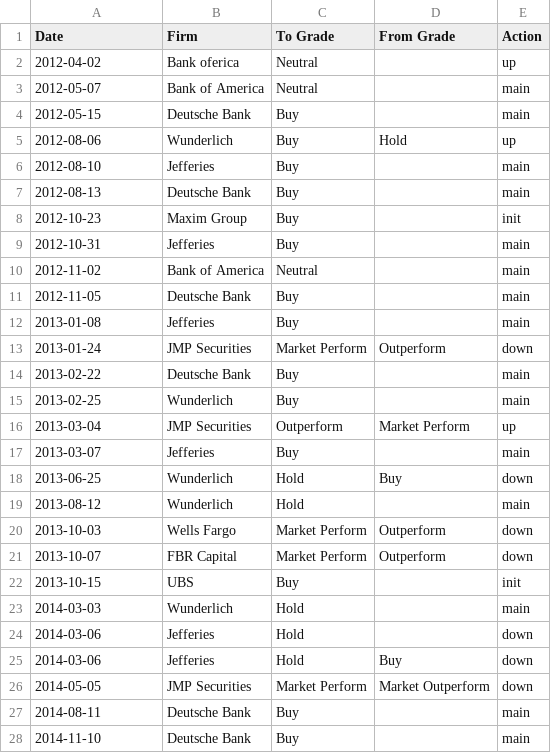
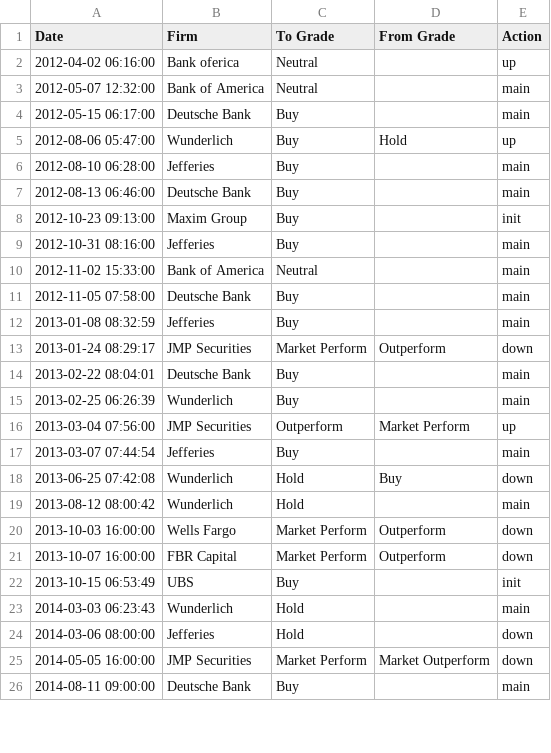
Before and after one commit to kostaskaragiorgos/Automatic-stocks-informer, a CSV file: RWT/recommendationsRWT2022-06-09.csv, drawn as a sheet; only a part is shown; the diff covers the shown part only.

```diff
--- a/RWT/recommendationsRWT2022-06-09.csv
+++ b/RWT/recommendationsRWT2022-06-09.csv
@@ -1,28 +1,26 @@
 Date,Firm,To Grade,From Grade,Action
-2012-04-02,Bank oferica,Neutral,,up
-2012-05-07,Bank of America,Neutral,,main
-2012-05-15,Deutsche Bank,Buy,,main
-2012-08-06,Wunderlich,Buy,Hold,up
-2012-08-10,Jefferies,Buy,,main
-2012-08-13,Deutsche Bank,Buy,,main
-2012-10-23,Maxim Group,Buy,,init
-2012-10-31,Jefferies,Buy,,main
-2012-11-02,Bank of America,Neutral,,main
-2012-11-05,Deutsche Bank,Buy,,main
-2013-01-08,Jefferies,Buy,,main
-2013-01-24,JMP Securities,Market Perform,Outperform,down
-2013-02-22,Deutsche Bank,Buy,,main
-2013-02-25,Wunderlich,Buy,,main
-2013-03-04,JMP Securities,Outperform,Market Perform,up
-2013-03-07,Jefferies,Buy,,main
-2013-06-25,Wunderlich,Hold,Buy,down
-2013-08-12,Wunderlich,Hold,,main
-2013-10-03,Wells Fargo,Market Perform,Outperform,down
-2013-10-07,FBR Capital,Market Perform,Outperform,down
-2013-10-15,UBS,Buy,,init
-2014-03-03,Wunderlich,Hold,,main
-2014-03-06,Jefferies,Hold,,down
-2014-03-06,Jefferies,Hold,Buy,down
-2014-05-05,JMP Securities,Market Perform,Market Outperform,down
-2014-08-11,Deutsche Bank,Buy,,main
-2014-11-10,Deutsche Bank,Buy,,main
+2012-04-02 06:16:00,Bank oferica,Neutral,,up
+2012-05-07 12:32:00,Bank of America,Neutral,,main
+2012-05-15 06:17:00,Deutsche Bank,Buy,,main
+2012-08-06 05:47:00,Wunderlich,Buy,Hold,up
+2012-08-10 06:28:00,Jefferies,Buy,,main
+2012-08-13 06:46:00,Deutsche Bank,Buy,,main
+2012-10-23 09:13:00,Maxim Group,Buy,,init
+2012-10-31 08:16:00,Jefferies,Buy,,main
+2012-11-02 15:33:00,Bank of America,Neutral,,main
+2012-11-05 07:58:00,Deutsche Bank,Buy,,main
+2013-01-08 08:32:59,Jefferies,Buy,,main
+2013-01-24 08:29:17,JMP Securities,Market Perform,Outperform,down
+2013-02-22 08:04:01,Deutsche Bank,Buy,,main
+2013-02-25 06:26:39,Wunderlich,Buy,,main
+2013-03-04 07:56:00,JMP Securities,Outperform,Market Perform,up
+2013-03-07 07:44:54,Jefferies,Buy,,main
+2013-06-25 07:42:08,Wunderlich,Hold,Buy,down
+2013-08-12 08:00:42,Wunderlich,Hold,,main
+2013-10-03 16:00:00,Wells Fargo,Market Perform,Outperform,down
+2013-10-07 16:00:00,FBR Capital,Market Perform,Outperform,down
+2013-10-15 06:53:49,UBS,Buy,,init
+2014-03-03 06:23:43,Wunderlich,Hold,,main
+2014-03-06 08:00:00,Jefferies,Hold,,down
+2014-05-05 16:00:00,JMP Securities,Market Perform,Market Outperform,down
+2014-08-11 09:00:00,Deutsche Bank,Buy,,main
```
Also changed, not shown: 48 edited cells elsewhere in this file, AEO/info AEO2022-06-09.csv, AEO/recommendationsAEO2022-06-09.csv, 19 other files.
